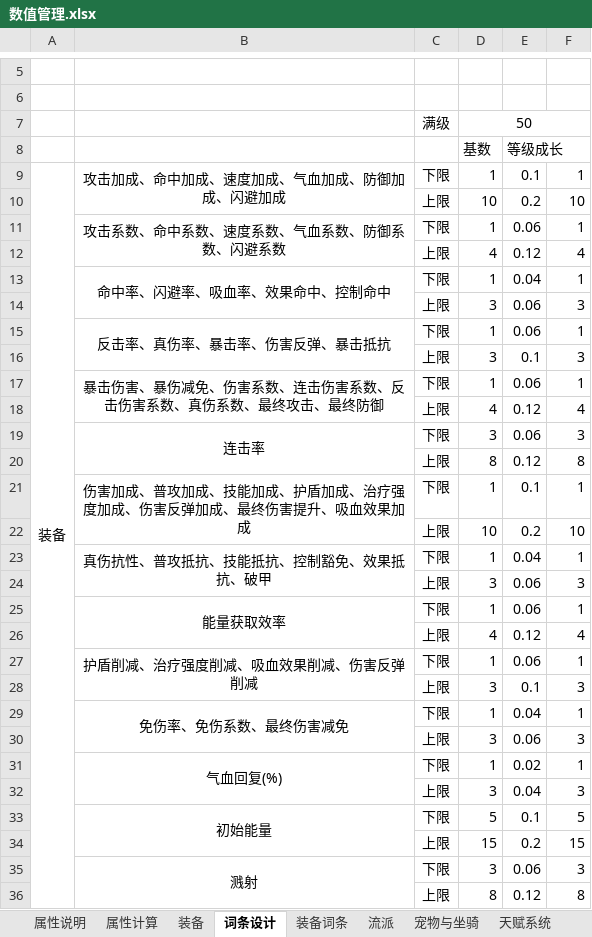
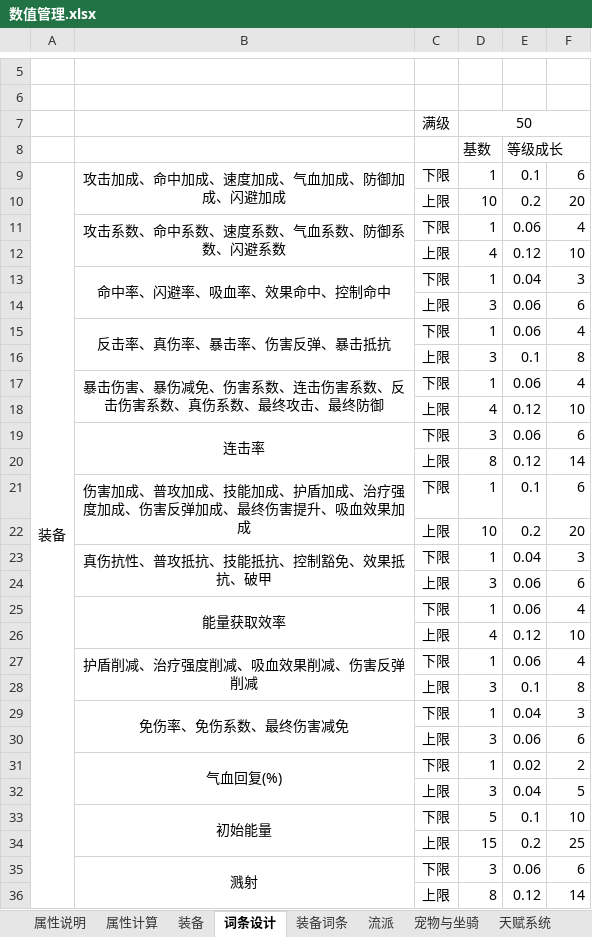
Before and after one commit to 1132987667/CombatDebugStudio, an Excel workbook: documents/新需求/数值管理.xlsx, sheet 词条设计, drawn as a sheet; only a part is shown, gaps mark what is left out; values as stored, in another font and other column widths than the file's, no borders; the diff covers the shown part only; the diff names each change by its address in the sheet, - before the commit and + after, or states it on an @@ line.

```diff
--- a/documents/新需求/数值管理.xlsx (sheet 词条设计)
+++ b/documents/新需求/数值管理.xlsx (sheet 词条设计)
-F9: 1
+F9: 6
-F10: 10
+F10: 20
-F11: 1
+F11: 4
-F12: 4
+F12: 10
-F13: 1
+F13: 3
-F14: 3
+F14: 6
-F15: 1
+F15: 4
-F16: 3
+F16: 8
-F17: 1
+F17: 4
-F18: 4
+F18: 10
-F19: 3
+F19: 6
-F20: 8
+F20: 14
-F21: 1
+F21: 6
-F22: 10
+F22: 20
-F23: 1
+F23: 3
-F24: 3
+F24: 6
-F25: 1
+F25: 4
-F26: 4
+F26: 10
-F27: 1
+F27: 4
-F28: 3
+F28: 8
-F29: 1
+F29: 3
-F30: 3
+F30: 6
-F31: 1
+F31: 2
-F32: 3
+F32: 5
-F33: 5
+F33: 10
-F34: 15
+F34: 25
-F35: 3
+F35: 6
-F36: 8
+F36: 14
```
Also changed, not shown: 28 added rows elsewhere in this sheet, sheet 装备, sheet 属性计算, sheet 属性说明, 12 other files.
